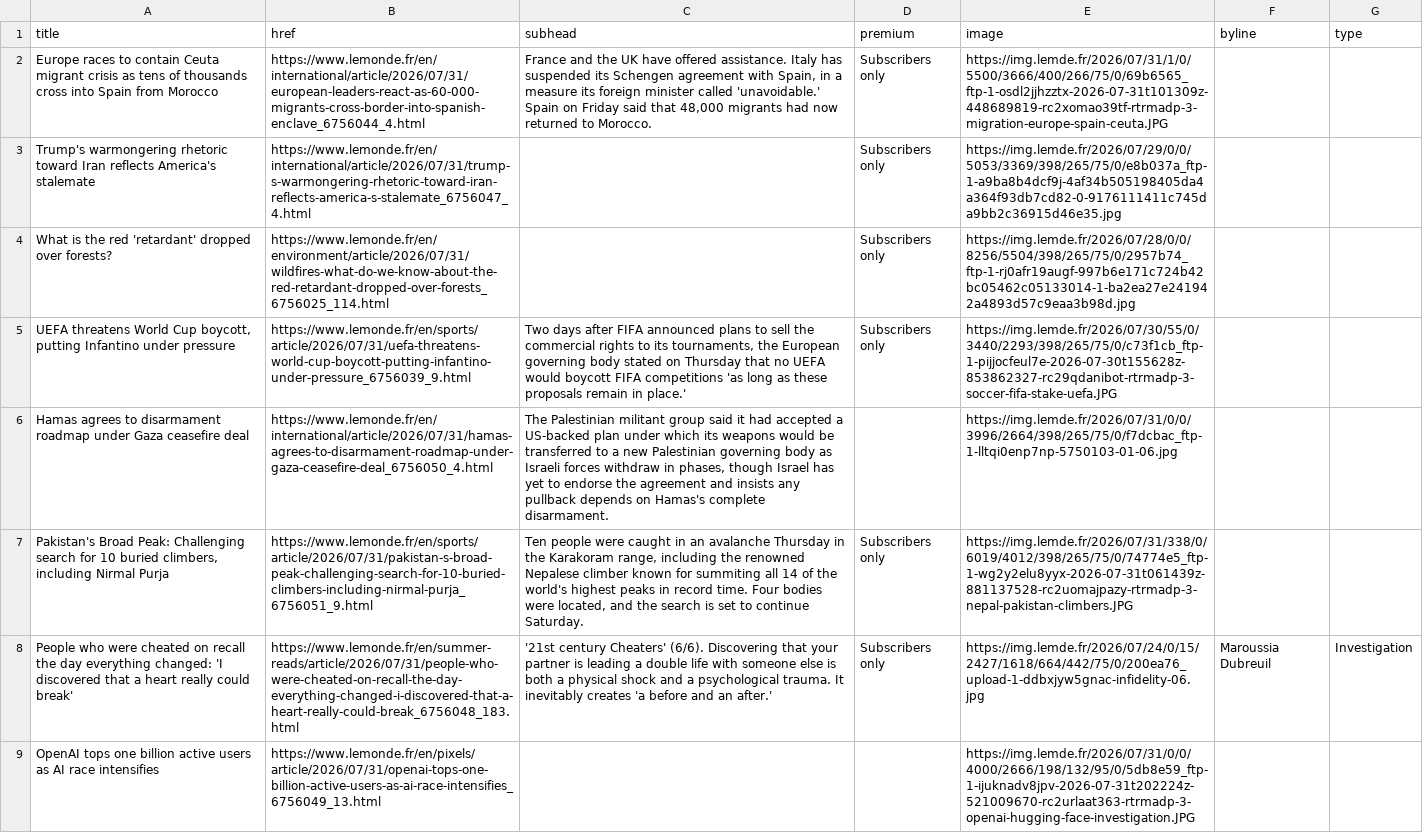
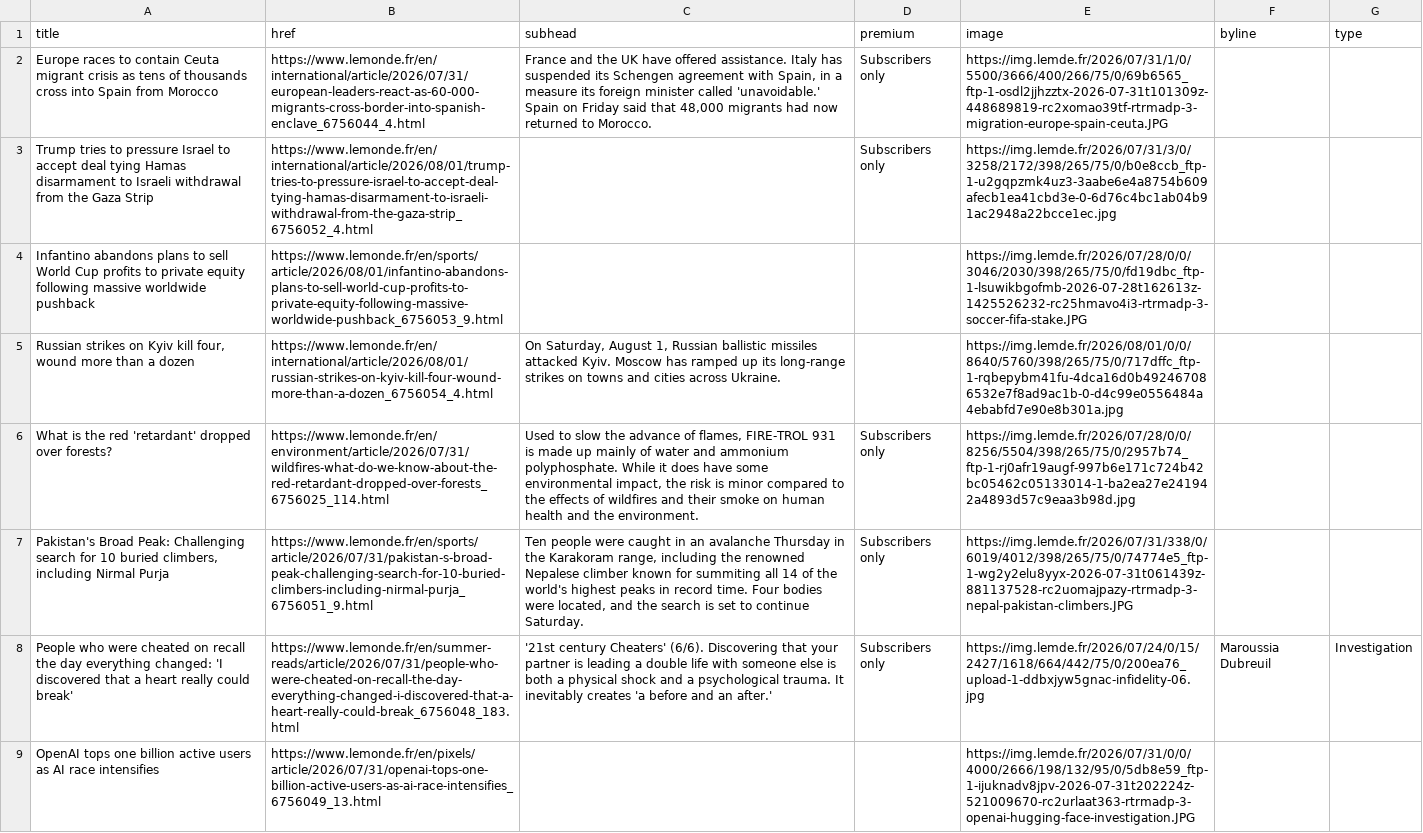
Before and after one commit to nicchoi-29/lede-07-homework-lemonde, a CSV file: lemonde-headlines.csv, drawn as a sheet; only a part is shown; removed rows and columns are numbered as before the commit, all else as after; the diff covers the shown part only; the diff names each change by its address in the sheet, - before the commit and + after, or states it on an @@ line.

```diff
--- a/lemonde-headlines.csv
+++ b/lemonde-headlines.csv
-A3 (title): Trump's warmongering rhetoric toward Iran reflects America's stalemate
+A3 (title): Trump tries to pressure Israel to accept deal tying Hamas disarmament to Israeli withdrawal from the Gaza Strip
-B3 (href): https://www.lemonde.fr/en/international/article/2026/07/31/trump-s-warmongering-rhetoric-toward-iran-reflects-america-s-stalemate_6756047_4.html
+B3 (href): https://www.lemonde.fr/en/international/article/2026/08/01/trump-tries-to-pressure-israel-to-accept-deal-tying-hamas-disarmament-to-israeli-withdrawal-from-the-gaza-strip_6756052_4.html
-E3 (image): https://img.lemde.fr/2026/07/29/0/0/5053/3369/398/265/75/0/e8b037a_ftp-1-a9ba8b4dcf9j-4af34b505198405da4a364f93db7cd82-0-9176111411c745da9bb2c36915d46e35.jpg
+E3 (image): https://img.lemde.fr/2026/07/31/3/0/3258/2172/398/265/75/0/b0e8ccb_ftp-1-u2gqpzmk4uz3-3aabe6e4a8754b609afecb1ea41cbd3e-0-6d76c4bc1ab04b91ac2948a22bcce1ec.jpg
+row 4: Infantino abandons plans to sell World Cup profits to private equity following massive worldwide pushback | https://www.lemonde.fr/en/sports/article/2026/08/01/infantino-abandons-plans-to-sell-world-cup-profits-to-private-equity-following-massive-worldwide-pushback_6756053_9.html |  |  | https://img.lemde.fr/2026/07/28/0/0/3046/2030/398/265/75/0/fd19dbc_ftp-1-lsuwikbgofmb-2026-07-28t162613z-1425526232-rc25hmavo4i3-rtrmadp-3-soccer-fifa-stake.JPG
+row 5: Russian strikes on Kyiv kill four, wound more than a dozen | https://www.lemonde.fr/en/international/article/2026/08/01/russian-strikes-on-kyiv-kill-four-wound-more-than-a-dozen_6756054_4.html | On Saturday, August 1, Russian ballistic missiles attacked Kyiv. Moscow has ramped up its long-range strikes on towns and cities across Ukraine. |  | https://img.lemde.fr/2026/08/01/0/0/8640/5760/398/265/75/0/717dffc_ftp-1-rqbepybm41fu-4dca16d0b492467086532e7f8ad9ac1b-0-d4c99e0556484a4ebabfd7e90e8b301a.jpg
-C6 (subhead): (empty)
+C6 (subhead): Used to slow the advance of flames, FIRE-TROL 931 is made up mainly of water and ammonium polyphosphate. While it does have some environmental impact, the risk is minor compared to the effects of wildfires and their smoke on human health and the environment.
-row 5: UEFA threatens World Cup boycott, putting Infantino under pressure | https://www.lemonde.fr/en/sports/article/2026/07/31/uefa-threatens-world-cup-boycott-putting-infantino-under-pressure_6756039_9.html | Two days after FIFA announced plans to sell the commercial rights to its tournaments, the European governing body stated on Thursday that no UEFA would boycott FIFA competitions 'as long as these proposals remain in place.' | Subscribers only | https://img.lemde.fr/2026/07/30/55/0/3440/2293/398/265/75/0/c73f1cb_ftp-1-pijjocfeul7e-2026-07-30t155628z-853862327-rc29qdanibot-rtrmadp-3-soccer-fifa-stake-uefa.JPG
-row 6: Hamas agrees to disarmament roadmap under Gaza ceasefire deal | https://www.lemonde.fr/en/international/article/2026/07/31/hamas-agrees-to-disarmament-roadmap-under-gaza-ceasefire-deal_6756050_4.html | The Palestinian militant group said it had accepted a US-backed plan under which its weapons would be transferred to a new Palestinian governing body as Israeli forces withdraw in phases, though Israel has yet to endorse the agreement and insists any pullback depends on Hamas's complete disarmament. |  | https://img.lemde.fr/2026/07/31/0/0/3996/2664/398/265/75/0/f7dcbac_ftp-1-lltqi0enp7np-5750103-01-06.jpg
```
Also changed, not shown: 4 added rows, 4 removed rows, 1 moved row and 8 edited cells elsewhere in this file.
